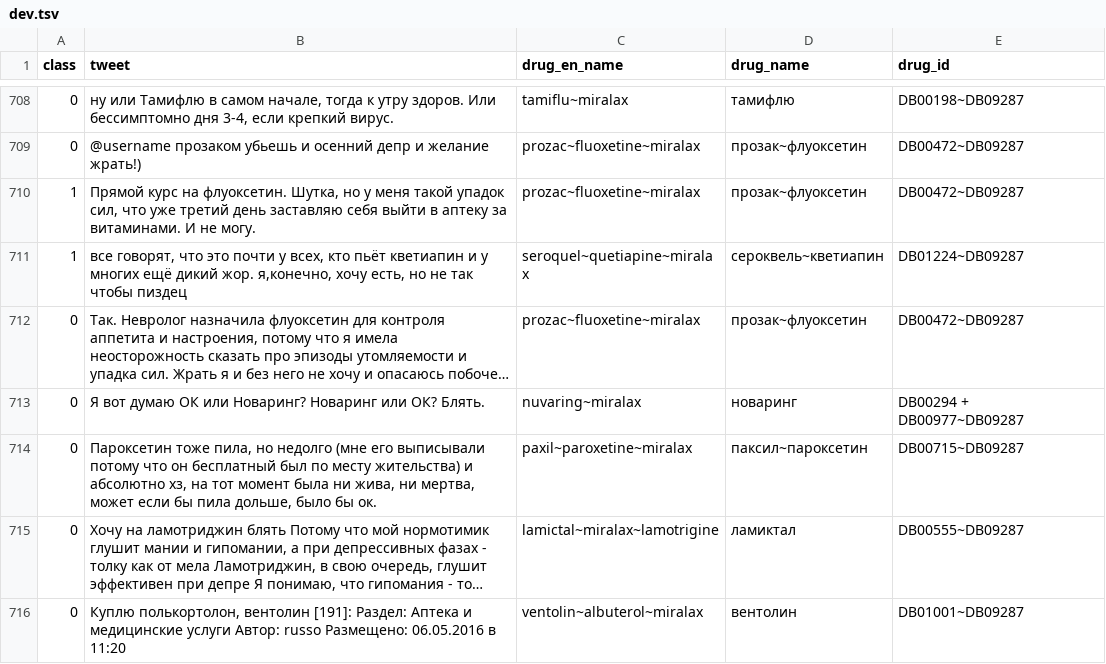
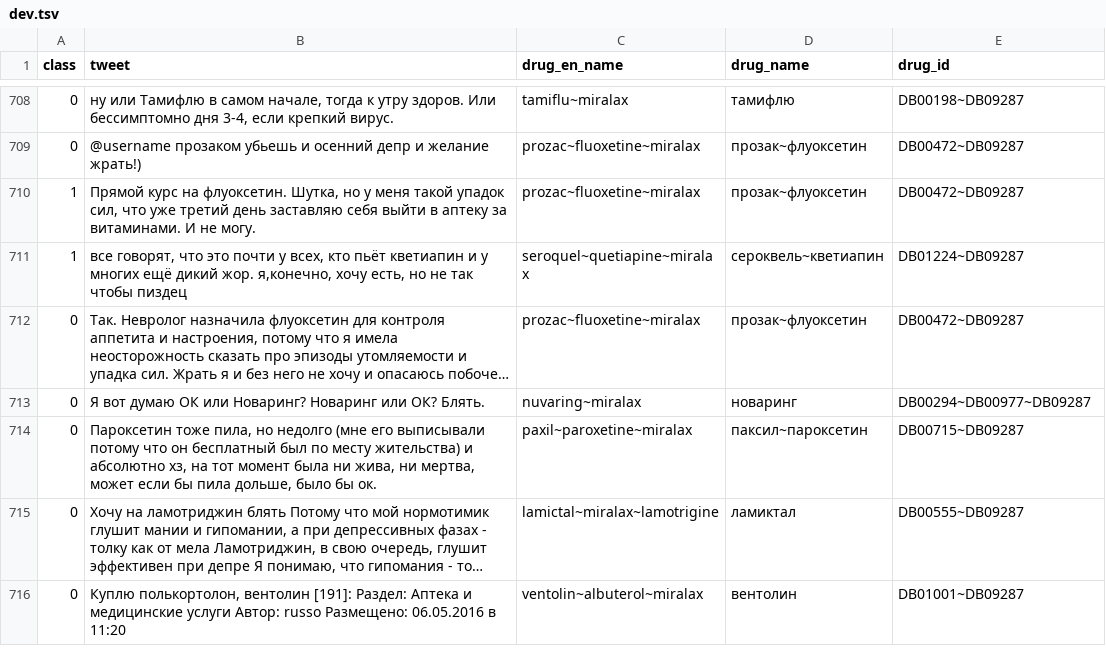
Before and after one commit to Andoree/classification_transfer_learning, a TSV file: data/ru_tweets_w_drugs/dev.tsv, drawn as a sheet; only a part is shown, gaps mark what is left out; long unchanged cells end in …; the diff covers the shown part only; the diff names each change by its address in the sheet, - before the commit and + after, or states it on an @@ line.

```diff
--- a/data/ru_tweets_w_drugs/dev.tsv
+++ b/data/ru_tweets_w_drugs/dev.tsv
-E713 (drug_id): DB00294 + DB00977~DB09287
+E713 (drug_id): DB00294~DB00977~DB09287
```
Also changed, not shown: 59 edited cells elsewhere in this file, data/ru_tweets_w_drugs/test.tsv, 1 other file.
